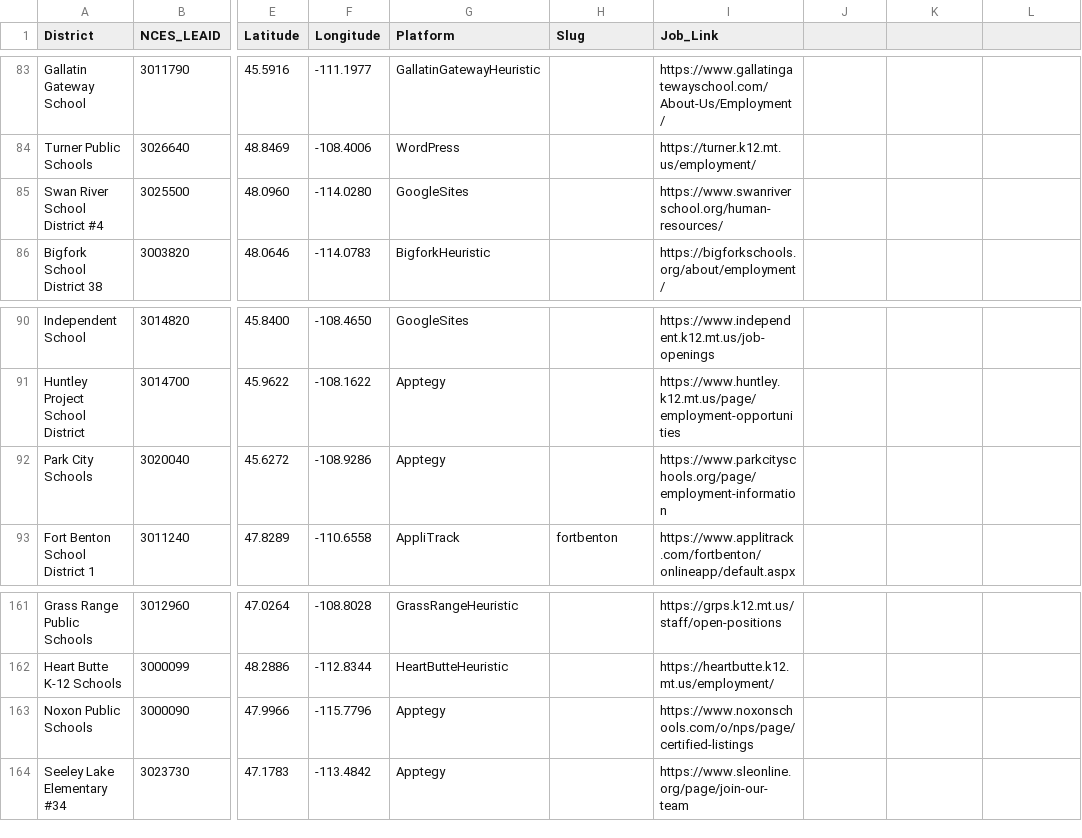
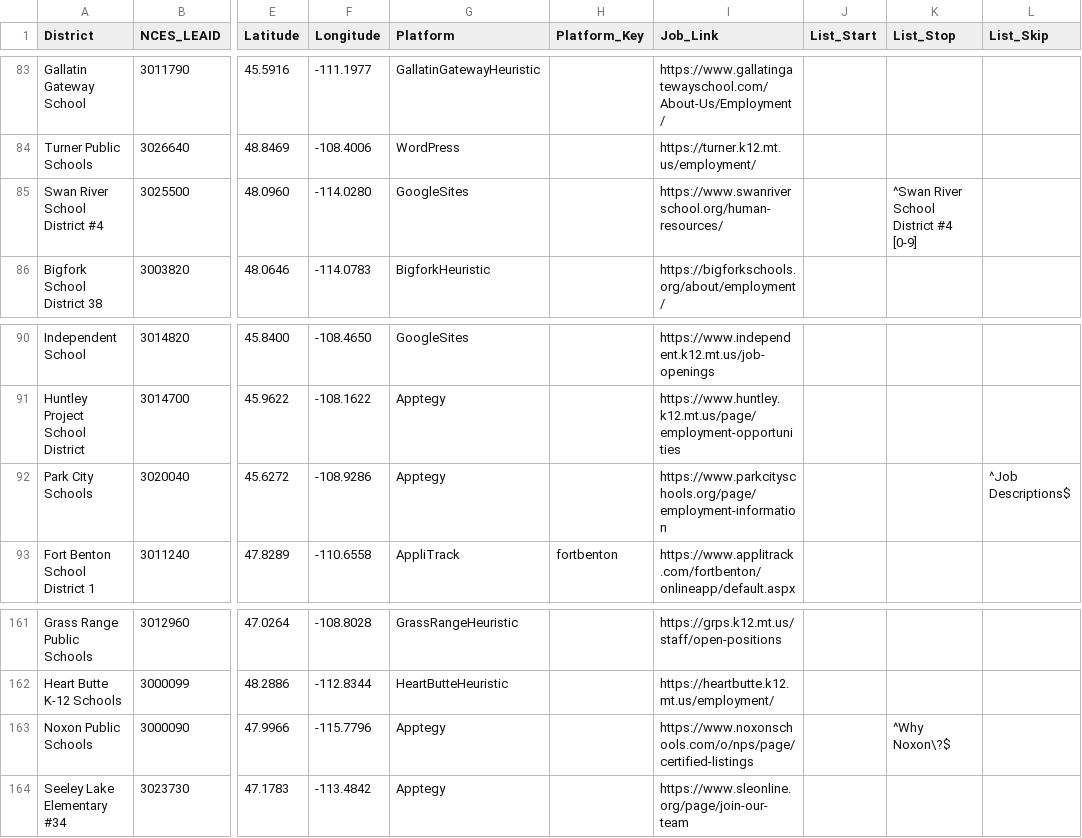
Before and after one commit to bostickmike/Montana-Education-Jobs-Dashboard, a CSV file: k12_district_registry.csv, drawn as a sheet; only a part is shown, gaps mark what is left out; the diff covers the shown part only; the diff names each change by its address in the sheet, - before the commit and + after, or states it on an @@ line.

```diff
--- a/k12_district_registry.csv
+++ b/k12_district_registry.csv
-H1: Slug
+H1: Platform_Key
-J1: (empty)
+J1: List_Start
-K1: (empty)
+K1: List_Stop
-L1: (empty)
+L1: List_Skip
-K85 (List_Stop): (empty)
+K85 (List_Stop): ^Swan River School District #4 [0-9]
-L92 (List_Skip): (empty)
+L92 (List_Skip): ^Job Descriptions$
-K163 (List_Stop): (empty)
+K163 (List_Stop): ^Why Noxon\?$
```
Also changed, not shown: 16 edited cells elsewhere in this file, 18 other files.
